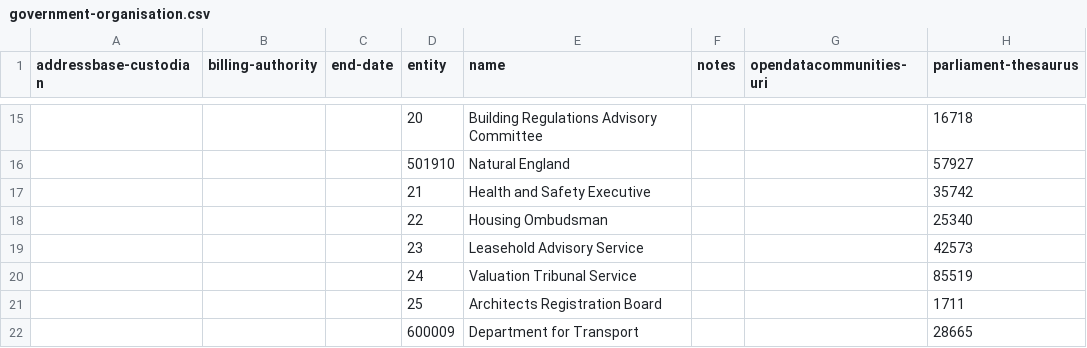
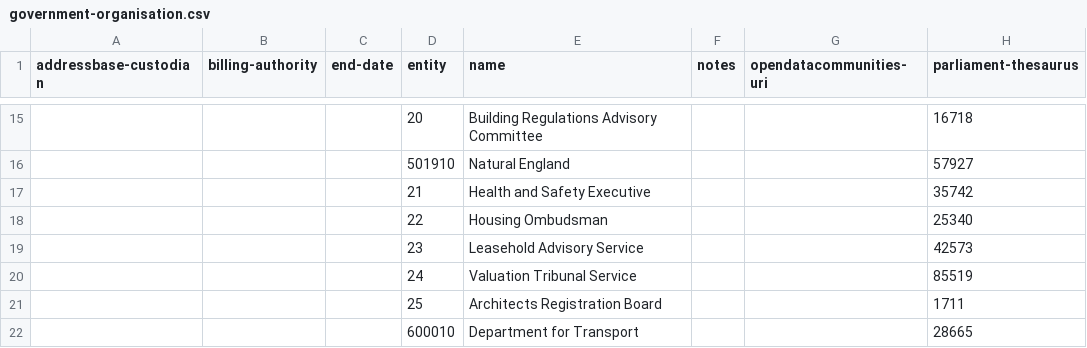
Before and after one commit to digital-land/organisation-collection, a CSV file: data/government-organisation.csv, drawn as a sheet; only a part is shown, gaps mark what is left out; the diff names each change by its address in the sheet, - before the commit and + after, or states it on an @@ line.

Commit message:
Update government-organisation.csv - bump entity number

```diff
--- a/data/government-organisation.csv
+++ b/data/government-organisation.csv
-D22 (entity): 600009
+D22 (entity): 600010
```
